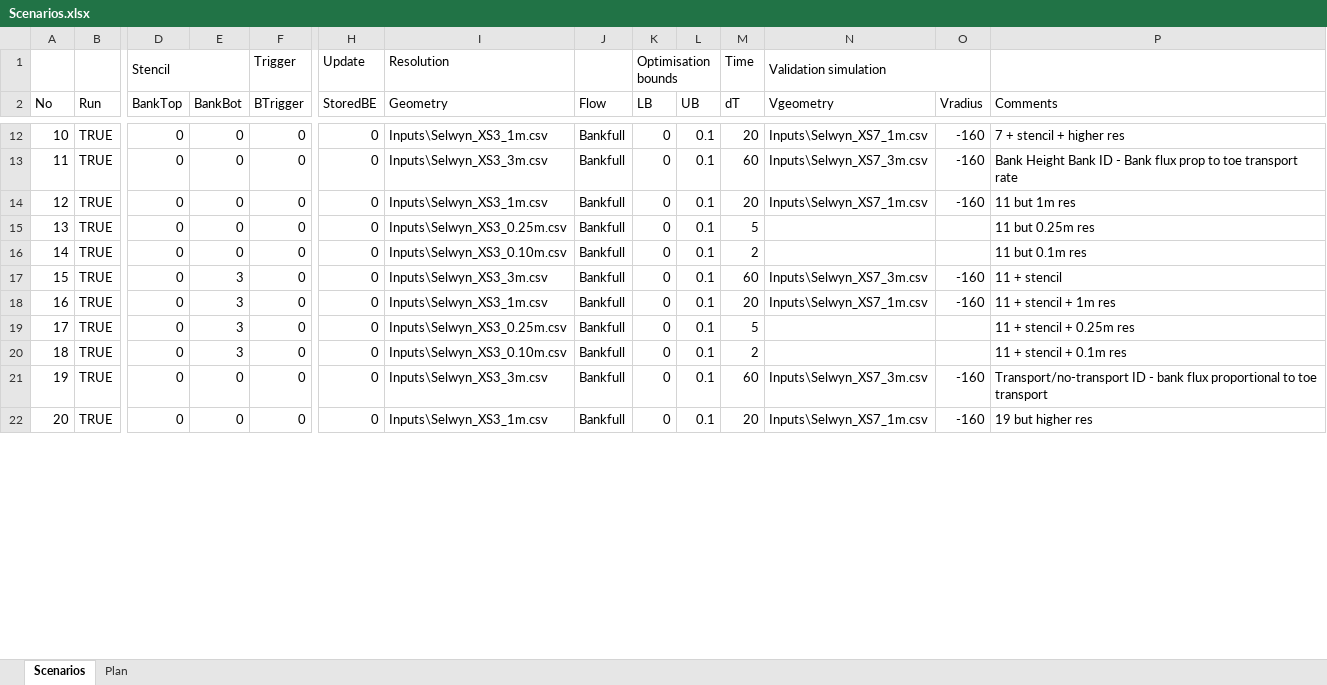
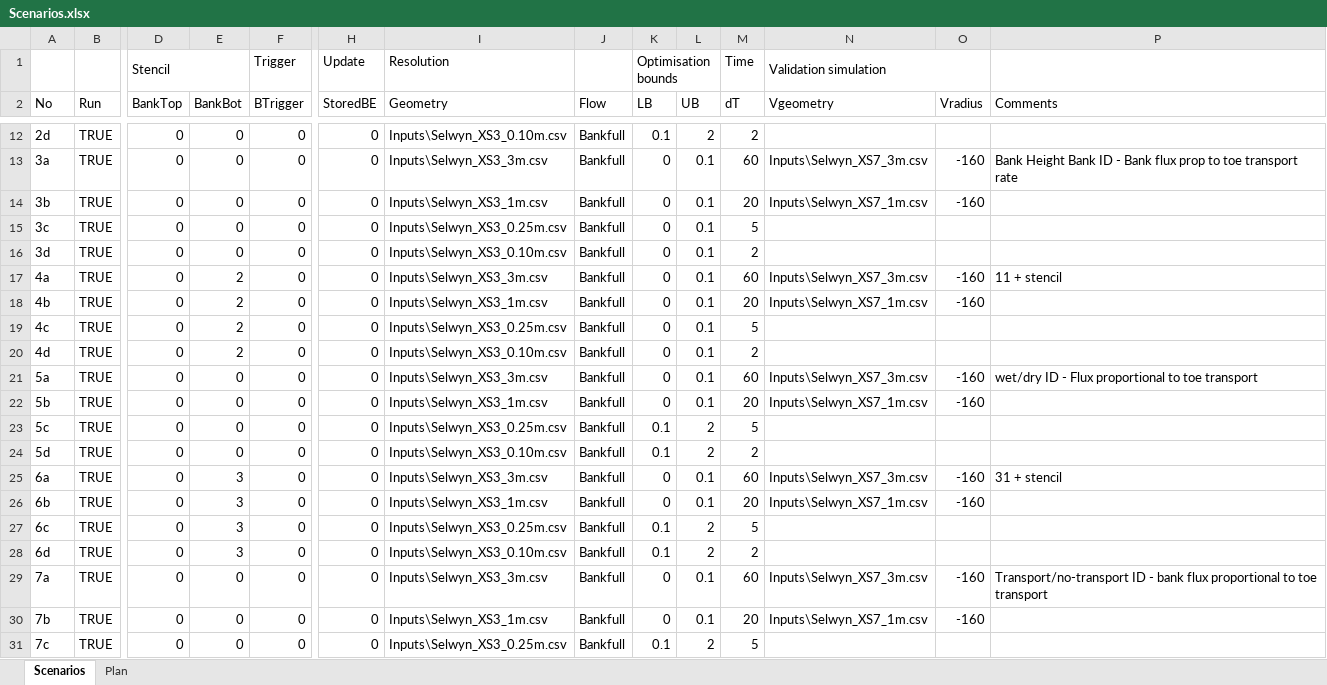
Before and after one commit to RegMeasures/XChannel, an Excel workbook: Inputs/Scenarios.xlsx, sheet Scenarios, drawn as a sheet; only a part is shown, gaps mark what is left out; values as stored, in another font and other column widths than the file's, no cell formats; conditional formats not drawn; addresses are those after the commit; rows hold the shown columns only; the diff covers the shown part only; the diff names each change by its address in the sheet, - before the commit and + after, or states it on an @@ line.

Commit message:
Re-ordering scenario list in line with paper, slight tweaks to SelwynModel and slightly improving the way upwinding is handled.
git-svn-id: http://svn.niwa.co.nz/repos/SedimentProcesses/delft3d/Research/BankErosionMatlab/Trunk@196 d29393a4-73d2-11e2-8554-73eba5050919

```diff
--- a/Inputs/Scenarios.xlsx (sheet Scenarios)
+++ b/Inputs/Scenarios.xlsx (sheet Scenarios)
-A12 (No): 10
+A12 (No): 2d
-I12 (Geometry): Inputs\Selwyn_XS3_1m.csv
+I12 (Geometry): Inputs\Selwyn_XS3_0.10m.csv
-K12 (LB): 0
+K12 (LB): 0.1
-L12 (UB): 0.1
+L12 (UB): 2
-M12 (dT): 20
+M12 (dT): 2
-N12 (Vgeometry): Inputs\Selwyn_XS7_1m.csv
+N12 (Vgeometry): (empty)
-O12 (Vradius): -160
+O12 (Vradius): (empty)
-P12 (Comments): 7 + stencil + higher res
+P12 (Comments): (empty)
-A13 (No): 11
+A13 (No): 3a
-A14 (No): 12
+A14 (No): 3b
-P14 (Comments): 11 but 1m res
+P14 (Comments): (empty)
-A15 (No): 13
+A15 (No): 3c
-P15 (Comments): 11 but 0.25m res
+P15 (Comments): (empty)
-A16 (No): 14
+A16 (No): 3d
-P16 (Comments): 11 but 0.1m res
+P16 (Comments): (empty)
-A17 (No): 15
+A17 (No): 4a
-E17:E20 (BankBot): 3
+E17:E20 (BankBot): 2
-A18 (No): 16
+A18 (No): 4b
-P18 (Comments): 11 + stencil + 1m res
+P18 (Comments): (empty)
-A19 (No): 17
+A19 (No): 4c
-P19 (Comments): 11 + stencil + 0.25m res
+P19 (Comments): (empty)
-A20 (No): 18
+A20 (No): 4d
-P20 (Comments): 11 + stencil + 0.1m res
+P20 (Comments): (empty)
+row 21: 5a | TRUE | 0 | 0 | 0 | 0 | Inputs\Selwyn_XS3_3m.csv | Bankfull | 0 | 0.1 | 60 | Inputs\Selwyn_XS7_3m.csv | -160 | wet/dry ID - Flux proportional to toe transport
+row 22: 5b | TRUE | 0 | 0 | 0 | 0 | Inputs\Selwyn_XS3_1m.csv | Bankfull | 0 | 0.1 | 20 | Inputs\Selwyn_XS7_1m.csv | -160
+row 23: 5c | TRUE | 0 | 0 | 0 | 0 | Inputs\Selwyn_XS3_0.25m.csv | Bankfull | 0.1 | 2 | 5
+row 24: 5d | TRUE | 0 | 0 | 0 | 0 | Inputs\Selwyn_XS3_0.10m.csv | Bankfull | 0.1 | 2 | 2
+row 25: 6a | TRUE | 0 | 3 | 0 | 0 | Inputs\Selwyn_XS3_3m.csv | Bankfull | 0 | 0.1 | 60 | Inputs\Selwyn_XS7_3m.csv | -160 | 31 + stencil
+row 26: 6b | TRUE | 0 | 3 | 0 | 0 | Inputs\Selwyn_XS3_1m.csv | Bankfull | 0 | 0.1 | 20 | Inputs\Selwyn_XS7_1m.csv | -160
+row 27: 6c | TRUE | 0 | 3 | 0 | 0 | Inputs\Selwyn_XS3_0.25m.csv | Bankfull | 0.1 | 2 | 5
+row 28: 6d | TRUE | 0 | 3 | 0 | 0 | Inputs\Selwyn_XS3_0.10m.csv | Bankfull | 0.1 | 2 | 2
-A29 (No): 19
+A29 (No): 7a
-A30 (No): 20
+A30 (No): 7b
-P30 (Comments): 19 but higher res
+P30 (Comments): (empty)
+row 31: 7c | TRUE | 0 | 0 | 0 | 0 | Inputs\Selwyn_XS3_0.25m.csv | Bankfull | 0.1 | 2 | 5
```
Also changed, not shown: 24 added rows, 5 removed rows and 73 edited cells elsewhere in this sheet, cell formats, 3 other files.
